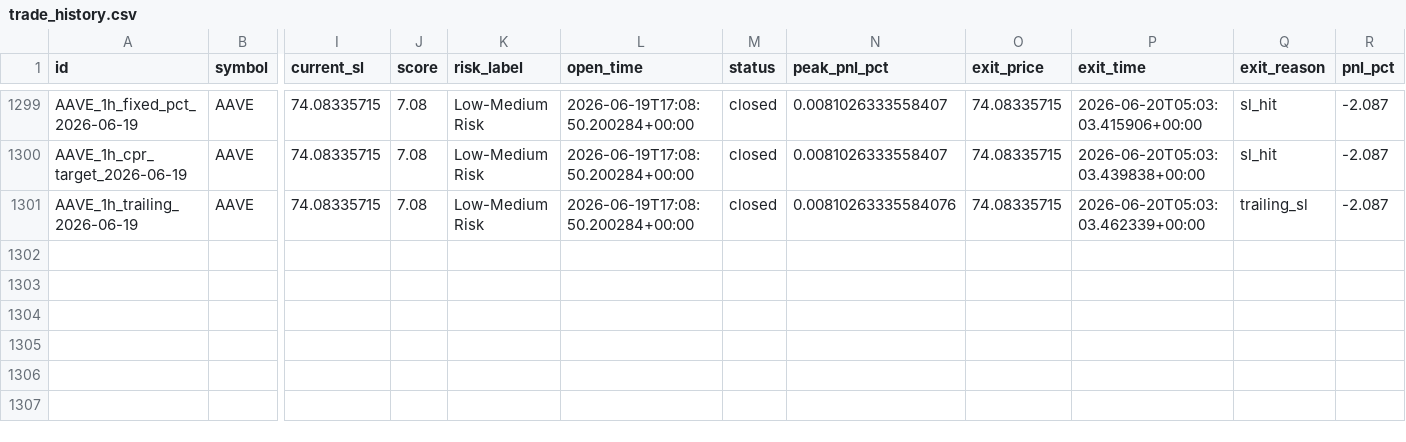
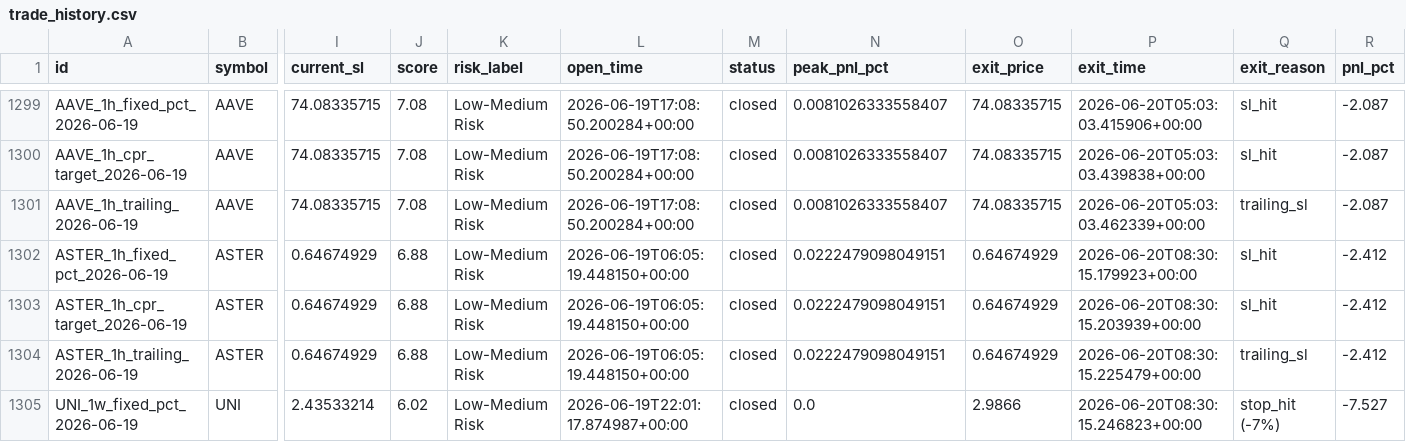
Before and after one commit to raamdhul-star/varam-dynamics-bot, a CSV file: results/paper_trades/trade_history.csv, drawn as a sheet; only a part is shown, gaps mark what is left out; rows hold the shown columns only; the diff names each change by its address in the sheet, - before the commit and + after, or states it on an @@ line.

```diff
--- a/results/paper_trades/trade_history.csv
+++ b/results/paper_trades/trade_history.csv
-N1301 (peak_pnl_pct): 0.00810263335584076
+N1301 (peak_pnl_pct): 0.0081026333558407
+row 1302: ASTER_1h_fixed_pct_2026-06-19 | ASTER | 0.64674929 | 6.88 | Low-Medium Risk | 2026-06-19T06:05:19.448150+00:00 | closed | 0.0222479098049151 | 0.64674929 | 2026-06-20T08:30:15.179923+00:00 | sl_hit | -2.412
+row 1303: ASTER_1h_cpr_target_2026-06-19 | ASTER | 0.64674929 | 6.88 | Low-Medium Risk | 2026-06-19T06:05:19.448150+00:00 | closed | 0.0222479098049151 | 0.64674929 | 2026-06-20T08:30:15.203939+00:00 | sl_hit | -2.412
+row 1304: ASTER_1h_trailing_2026-06-19 | ASTER | 0.64674929 | 6.88 | Low-Medium Risk | 2026-06-19T06:05:19.448150+00:00 | closed | 0.0222479098049151 | 0.64674929 | 2026-06-20T08:30:15.225479+00:00 | trailing_sl | -2.412
+row 1305: UNI_1w_fixed_pct_2026-06-19 | UNI | 2.43533214 | 6.02 | Low-Medium Risk | 2026-06-19T22:01:17.874987+00:00 | closed | 0.0 | 2.9866 | 2026-06-20T08:30:15.246823+00:00 | stop_hit (-7%) | -7.527
```
Also changed, not shown: 1 other file.
